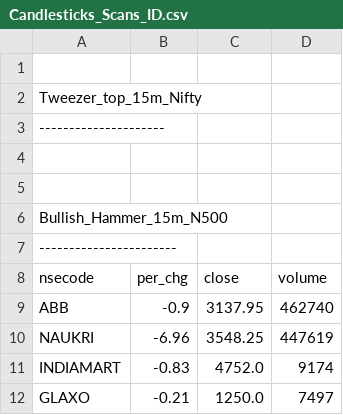
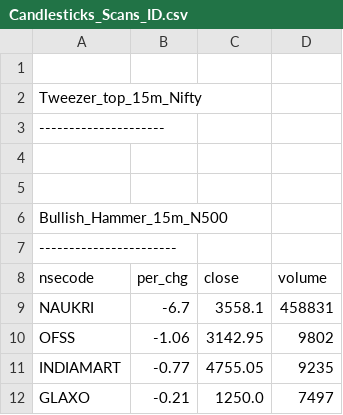
Before and after one commit to satishcse/mkt_updates, a CSV file: Candlesticks_Scans_ID.csv, drawn as a sheet.

```diff
--- a/Candlesticks_Scans_ID.csv
+++ b/Candlesticks_Scans_ID.csv
@@ -8,5 +8,5 @@ Bullish_Hammer_15m_N500,,,,
 nsecode,per_chg,close,volume
-ABB,-0.9,3137.95,462740
-NAUKRI,-6.96,3548.25,447619
-INDIAMART,-0.83,4752.0,9174
+NAUKRI,-6.7,3558.1,458831
+OFSS,-1.06,3142.95,9802
+INDIAMART,-0.77,4755.05,9235
 GLAXO,-0.21,1250.0,7497
```
Also changed, not shown: Sector_Performance.csv, 4 other files.
